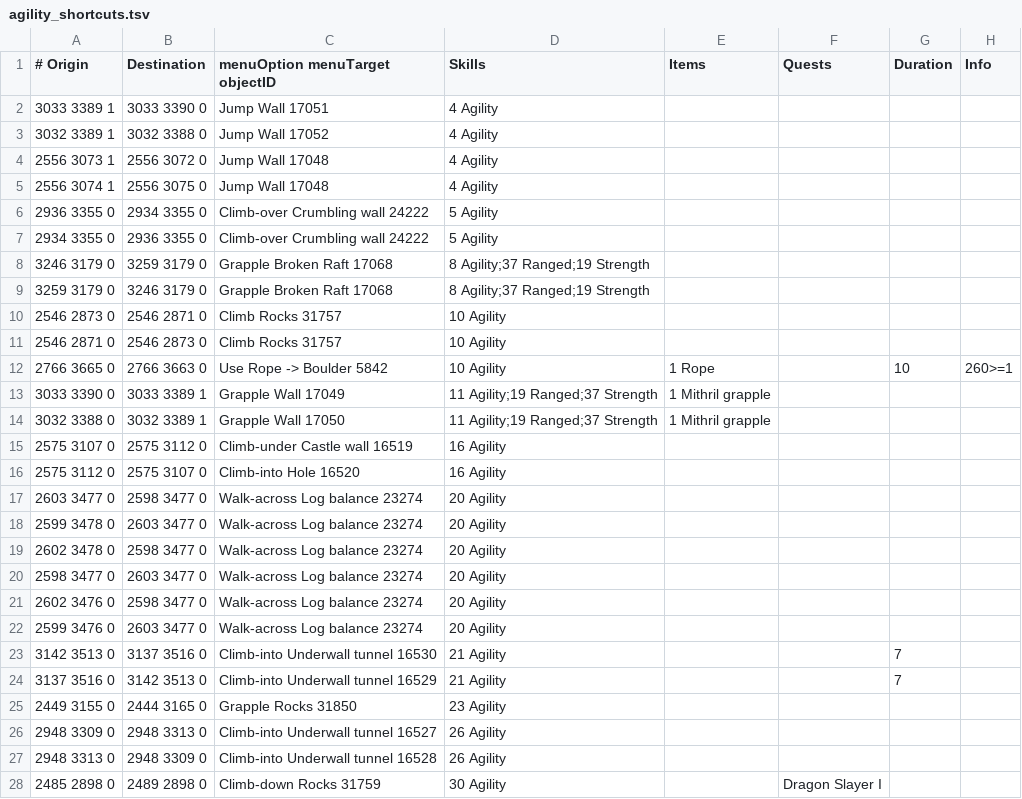
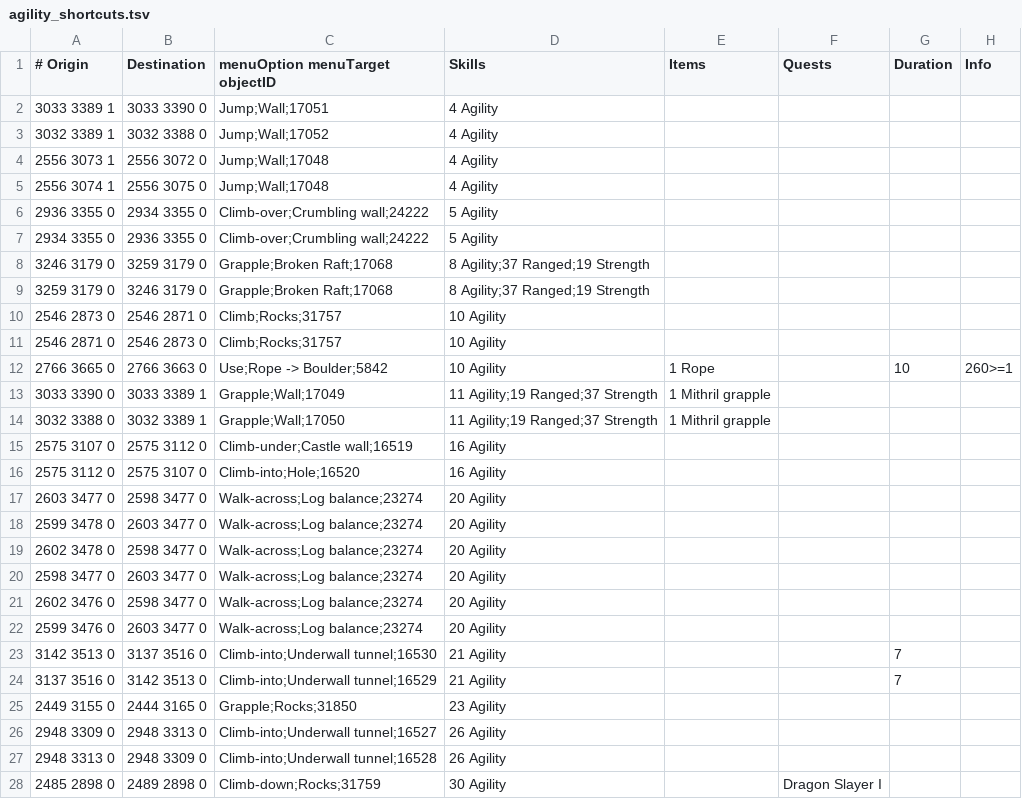
Before and after one commit to NewGenEng/Microbot, a TSV file: runelite-client/src/main/resources/net/runelite/client/plugins/microbot/shortestpath/agility_shortcuts.tsv, drawn as a sheet; only a part is shown; the diff covers the shown part only.

```diff
--- a/runelite-client/src/main/resources/net/runelite/client/plugins/microbot/shortestpath/agility_shortcuts.tsv
+++ b/runelite-client/src/main/resources/net/runelite/client/plugins/microbot/shortestpath/agility_shortcuts.tsv
@@ -1,28 +1,28 @@
 # Origin	Destination	menuOption menuTarget objectID	Skills	Items	Quests	Duration	Info
-3033 3389 1	3033 3390 0	Jump Wall 17051	4 Agility				
-3032 3389 1	3032 3388 0	Jump Wall 17052	4 Agility				
-2556 3073 1	2556 3072 0	Jump Wall 17048	4 Agility				
-2556 3074 1	2556 3075 0	Jump Wall 17048	4 Agility				
-2936 3355 0	2934 3355 0	Climb-over Crumbling wall 24222	5 Agility				
-2934 3355 0	2936 3355 0	Climb-over Crumbling wall 24222	5 Agility				
-3246 3179 0	3259 3179 0	Grapple Broken Raft 17068	8 Agility;37 Ranged;19 Strength
-3259 3179 0	3246 3179 0	Grapple Broken Raft 17068	8 Agility;37 Ranged;19 Strength
-2546 2873 0	2546 2871 0	Climb Rocks 31757	10 Agility				
-2546 2871 0	2546 2873 0	Climb Rocks 31757	10 Agility
-2766 3665 0	2766 3663 0	Use Rope -> Boulder 5842	10 Agility	1 Rope		10	260>=1
-3033 3390 0	3033 3389 1	Grapple Wall 17049	11 Agility;19 Ranged;37 Strength	1 Mithril grapple
-3032 3388 0	3032 3389 1	Grapple Wall 17050	11 Agility;19 Ranged;37 Strength	1 Mithril grapple
-2575 3107 0	2575 3112 0	Climb-under Castle wall 16519	16 Agility				
-2575 3112 0	2575 3107 0	Climb-into Hole 16520	16 Agility				
-2603 3477 0	2598 3477 0	Walk-across Log balance 23274	20 Agility				
-2599 3478 0	2603 3477 0	Walk-across Log balance 23274	20 Agility				
-2602 3478 0	2598 3477 0	Walk-across Log balance 23274	20 Agility				
-2598 3477 0	2603 3477 0	Walk-across Log balance 23274	20 Agility				
-2602 3476 0	2598 3477 0	Walk-across Log balance 23274	20 Agility				
-2599 3476 0	2603 3477 0	Walk-across Log balance 23274	20 Agility				
-3142 3513 0	3137 3516 0	Climb-into Underwall tunnel 16530	21 Agility			7	
-3137 3516 0	3142 3513 0	Climb-into Underwall tunnel 16529	21 Agility			7	
-2449 3155 0	2444 3165 0	Grapple Rocks 31850	23 Agility				
-2948 3309 0	2948 3313 0	Climb-into Underwall tunnel 16527	26 Agility				
-2948 3313 0	2948 3309 0	Climb-into Underwall tunnel 16528	26 Agility				
-2485 2898 0	2489 2898 0	Climb-down Rocks 31759	30 Agility		Dragon Slayer I		
+3033 3389 1	3033 3390 0	Jump;Wall;17051	4 Agility				
+3032 3389 1	3032 3388 0	Jump;Wall;17052	4 Agility				
+2556 3073 1	2556 3072 0	Jump;Wall;17048	4 Agility				
+2556 3074 1	2556 3075 0	Jump;Wall;17048	4 Agility				
+2936 3355 0	2934 3355 0	Climb-over;Crumbling wall;24222	5 Agility				
+2934 3355 0	2936 3355 0	Climb-over;Crumbling wall;24222	5 Agility				
+3246 3179 0	3259 3179 0	Grapple;Broken Raft;17068	8 Agility;37 Ranged;19 Strength				
+3259 3179 0	3246 3179 0	Grapple;Broken Raft;17068	8 Agility;37 Ranged;19 Strength				
+2546 2873 0	2546 2871 0	Climb;Rocks;31757	10 Agility				
+2546 2871 0	2546 2873 0	Climb;Rocks;31757	10 Agility				
+2766 3665 0	2766 3663 0	Use;Rope -> Boulder;5842	10 Agility	1 Rope		10	260>=1
+3033 3390 0	3033 3389 1	Grapple;Wall;17049	11 Agility;19 Ranged;37 Strength	1 Mithril grapple			
+3032 3388 0	3032 3389 1	Grapple;Wall;17050	11 Agility;19 Ranged;37 Strength	1 Mithril grapple			
+2575 3107 0	2575 3112 0	Climb-under;Castle wall;16519	16 Agility				
+2575 3112 0	2575 3107 0	Climb-into;Hole;16520	16 Agility				
+2603 3477 0	2598 3477 0	Walk-across;Log balance;23274	20 Agility				
+2599 3478 0	2603 3477 0	Walk-across;Log balance;23274	20 Agility				
+2602 3478 0	2598 3477 0	Walk-across;Log balance;23274	20 Agility				
+2598 3477 0	2603 3477 0	Walk-across;Log balance;23274	20 Agility				
+2602 3476 0	2598 3477 0	Walk-across;Log balance;23274	20 Agility				
+2599 3476 0	2603 3477 0	Walk-across;Log balance;23274	20 Agility				
+3142 3513 0	3137 3516 0	Climb-into;Underwall tunnel;16530	21 Agility			7	
+3137 3516 0	3142 3513 0	Climb-into;Underwall tunnel;16529	21 Agility			7	
+2449 3155 0	2444 3165 0	Grapple;Rocks;31850	23 Agility				
+2948 3309 0	2948 3313 0	Climb-into;Underwall tunnel;16527	26 Agility				
+2948 3313 0	2948 3309 0	Climb-into;Underwall tunnel;16528	26 Agility				
+2485 2898 0	2489 2898 0	Climb-down;Rocks;31759	30 Agility		Dragon Slayer I		
```
Also changed, not shown: 147 edited cells elsewhere in this file, runelite-client/src/main/resources/net/runelite/client/plugins/microbot/shortestpath/boats.tsv, runelite-client/src/main/resources/net/runelite/client/plugins/microbot/shortestpath/gnome_gliders.tsv, 14 other files.
